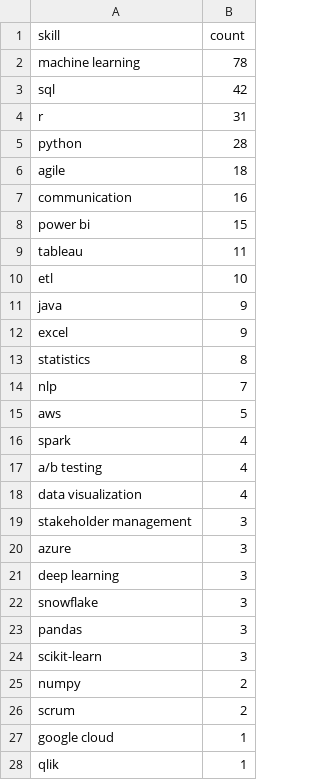
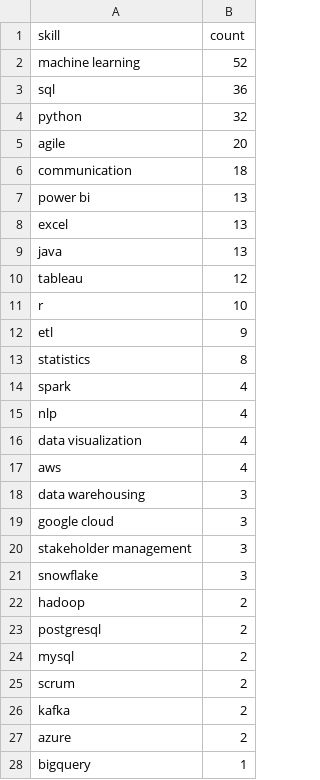
Before and after one commit to Maneeshraja19/job-market-intelligence, a CSV file: data/processed/skill_counts.csv, drawn as a sheet; only a part is shown; the diff covers the shown part only.

```diff
--- a/data/processed/skill_counts.csv
+++ b/data/processed/skill_counts.csv
@@ -1,28 +1,28 @@
 skill,count
-machine learning,78
-sql,42
-r,31
-python,28
-agile,18
-communication,16
-power bi,15
-tableau,11
-etl,10
-java,9
-excel,9
+machine learning,52
+sql,36
+python,32
+agile,20
+communication,18
+power bi,13
+excel,13
+java,13
+tableau,12
+r,10
+etl,9
 statistics,8
-nlp,7
-aws,5
 spark,4
-a/b testing,4
+nlp,4
 data visualization,4
+aws,4
+data warehousing,3
+google cloud,3
 stakeholder management,3
-azure,3
-deep learning,3
 snowflake,3
-pandas,3
-scikit-learn,3
-numpy,2
+hadoop,2
+postgresql,2
+mysql,2
 scrum,2
-google cloud,1
-qlik,1
+kafka,2
+azure,2
+bigquery,1
```
Also changed, not shown: 6 added rows, 2 removed rows and 1 edited cell elsewhere in this file, 1 other file.
